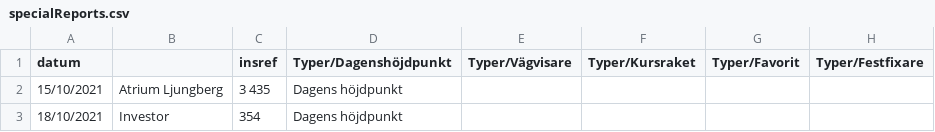
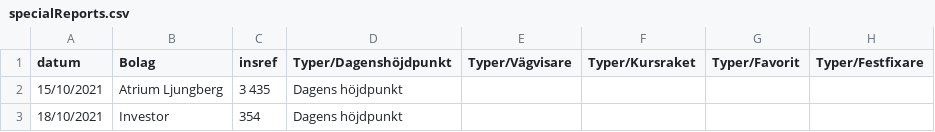
Before and after one commit to vigell/CompanyReports, a CSV file: specialReports.csv, drawn as a sheet; only a part is shown; the diff names each change by its address in the sheet, - before the commit and + after, or states it on an @@ line.

Commit message:
Update specialReports.csv

```diff
--- a/specialReports.csv
+++ b/specialReports.csv
-B1: (empty)
+B1: Bolag
```
